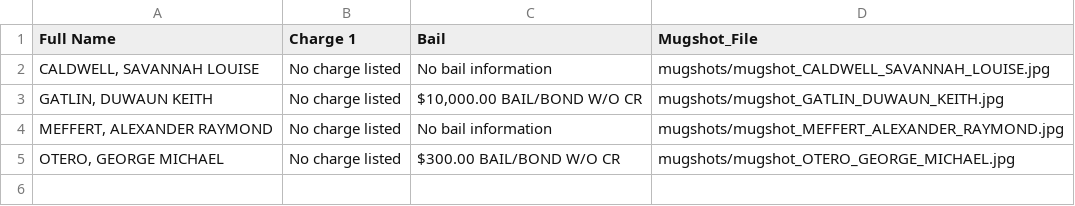
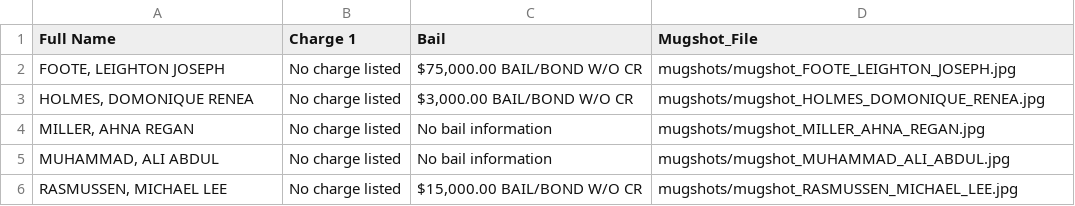
Before and after one commit to ryanjhermes/minneapolismugshots, a CSV file: jail_roster_data.csv, drawn as a sheet.

```diff
--- a/jail_roster_data.csv
+++ b/jail_roster_data.csv
@@ -1,5 +1,6 @@
 Full Name,Charge 1,Bail,Mugshot_File
-"CALDWELL, SAVANNAH LOUISE",No charge listed,No bail information,mugshots/mugshot_CALDWELL_SAVANNAH_LOUISE.jpg
-"GATLIN, DUWAUN KEITH",No charge listed,"$10,000.00 BAIL/BOND W/O CR",mugshots/mugshot_GATLIN_DUWAUN_KEITH.jpg
-"MEFFERT, ALEXANDER RAYMOND",No charge listed,No bail information,mugshots/mugshot_MEFFERT_ALEXANDER_RAYMOND.jpg
-"OTERO, GEORGE MICHAEL",No charge listed,$300.00 BAIL/BOND W/O CR,mugshots/mugshot_OTERO_GEORGE_MICHAEL.jpg
+"FOOTE, LEIGHTON JOSEPH",No charge listed,"$75,000.00 BAIL/BOND W/O CR",mugshots/mugshot_FOOTE_LEIGHTON_JOSEPH.jpg
+"HOLMES, DOMONIQUE RENEA",No charge listed,"$3,000.00 BAIL/BOND W/O CR",mugshots/mugshot_HOLMES_DOMONIQUE_RENEA.jpg
+"MILLER, AHNA REGAN",No charge listed,No bail information,mugshots/mugshot_MILLER_AHNA_REGAN.jpg
+"MUHAMMAD, ALI ABDUL",No charge listed,No bail information,mugshots/mugshot_MUHAMMAD_ALI_ABDUL.jpg
+"RASMUSSEN, MICHAEL LEE",No charge listed,"$15,000.00 BAIL/BOND W/O CR",mugshots/mugshot_RASMUSSEN_MICHAEL_LEE.jpg
```
Also changed, not shown: 6 other files.
